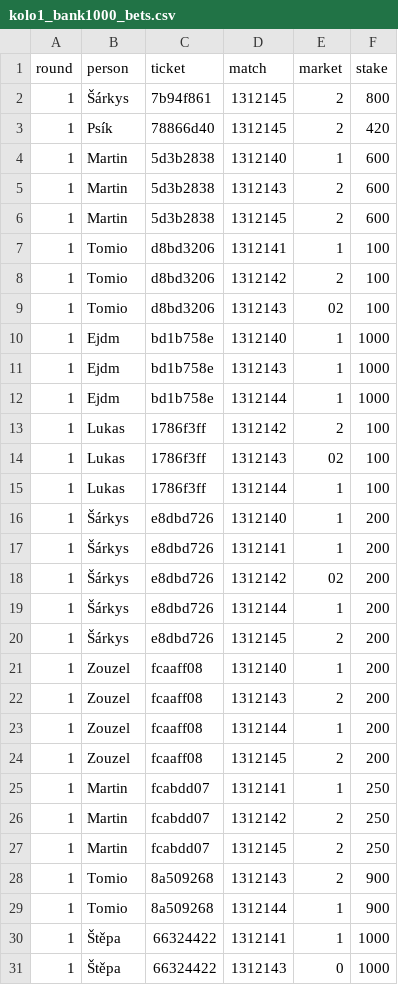
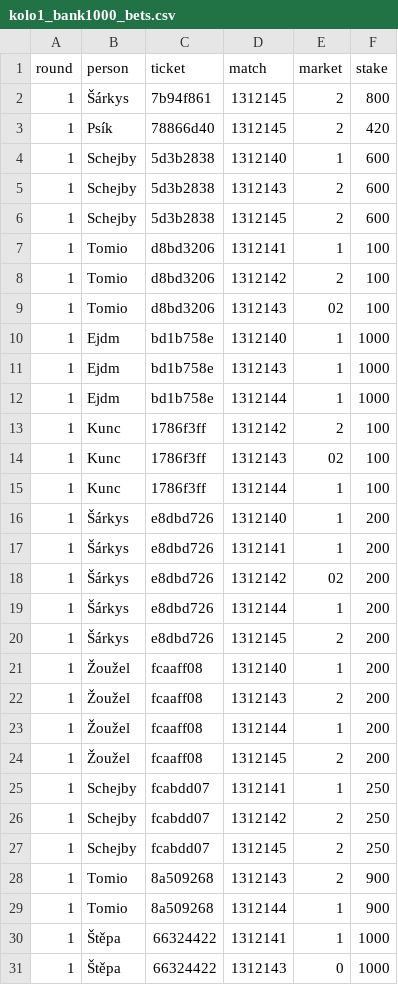
Before and after one commit to Alapazmech/tip_divize, a CSV file: data/archiv/kolo1_bank1000_bets.csv, drawn as a sheet; only a part is shown.

```diff
--- a/data/archiv/kolo1_bank1000_bets.csv
+++ b/data/archiv/kolo1_bank1000_bets.csv
@@ -3,5 +3,5 @@ round,person,ticket,match,market,stake
 1,Psík,78866d40,1312145,2,420
-1,Martin,5d3b2838,1312140,1,600
-1,Martin,5d3b2838,1312143,2,600
-1,Martin,5d3b2838,1312145,2,600
+1,Schejby,5d3b2838,1312140,1,600
+1,Schejby,5d3b2838,1312143,2,600
+1,Schejby,5d3b2838,1312145,2,600
 1,Tomio,d8bd3206,1312141,1,100
@@ -12,5 +12,5 @@ round,person,ticket,match,market,stake
 1,Ejdm,bd1b758e,1312144,1,1000
-1,Lukas,1786f3ff,1312142,2,100
-1,Lukas,1786f3ff,1312143,02,100
-1,Lukas,1786f3ff,1312144,1,100
+1,Kunc,1786f3ff,1312142,2,100
+1,Kunc,1786f3ff,1312143,02,100
+1,Kunc,1786f3ff,1312144,1,100
 1,Šárkys,e8dbd726,1312140,1,200
@@ -20,9 +20,9 @@ round,person,ticket,match,market,stake
 1,Šárkys,e8dbd726,1312145,2,200
-1,Zouzel,fcaaff08,1312140,1,200
-1,Zouzel,fcaaff08,1312143,2,200
-1,Zouzel,fcaaff08,1312144,1,200
-1,Zouzel,fcaaff08,1312145,2,200
-1,Martin,fcabdd07,1312141,1,250
-1,Martin,fcabdd07,1312142,2,250
-1,Martin,fcabdd07,1312145,2,250
+1,Žoužel,fcaaff08,1312140,1,200
+1,Žoužel,fcaaff08,1312143,2,200
+1,Žoužel,fcaaff08,1312144,1,200
+1,Žoužel,fcaaff08,1312145,2,200
+1,Schejby,fcabdd07,1312141,1,250
+1,Schejby,fcabdd07,1312142,2,250
+1,Schejby,fcabdd07,1312145,2,250
 1,Tomio,8a509268,1312143,2,900
```
Also changed, not shown: data/bets.csv, 7 other files.
